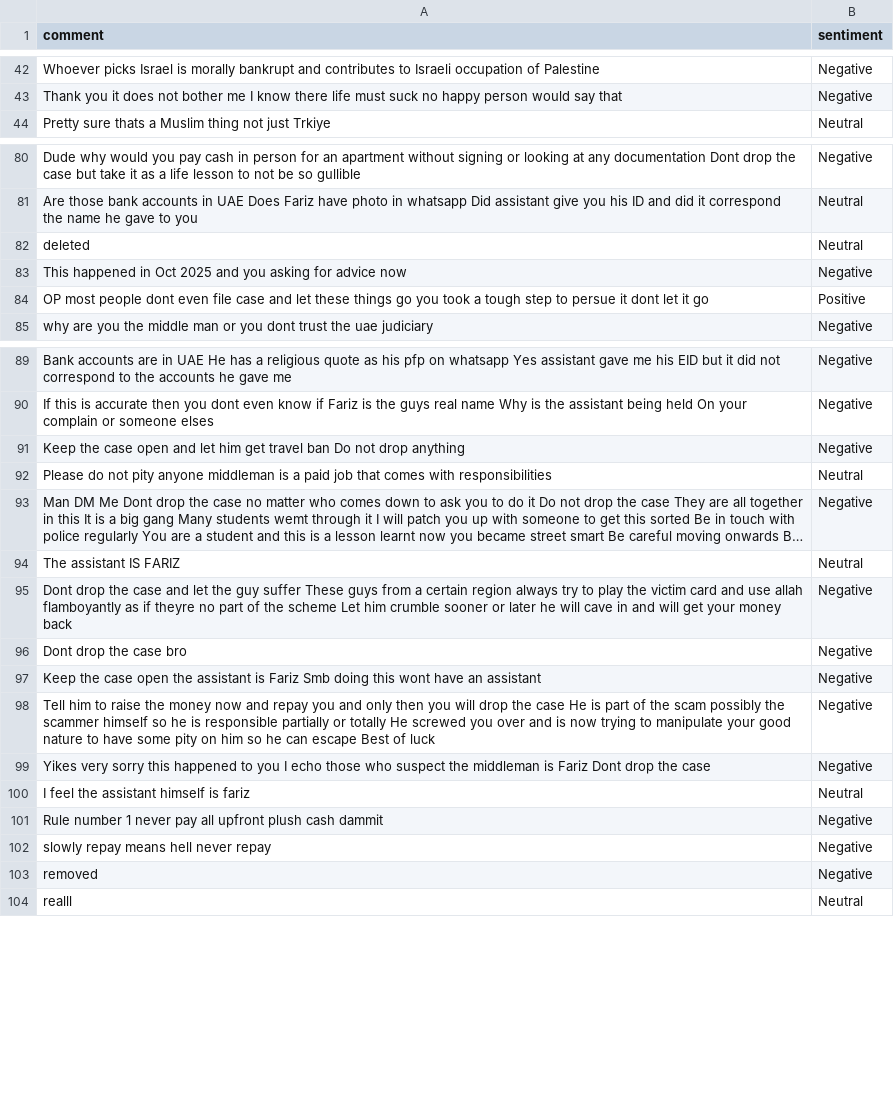
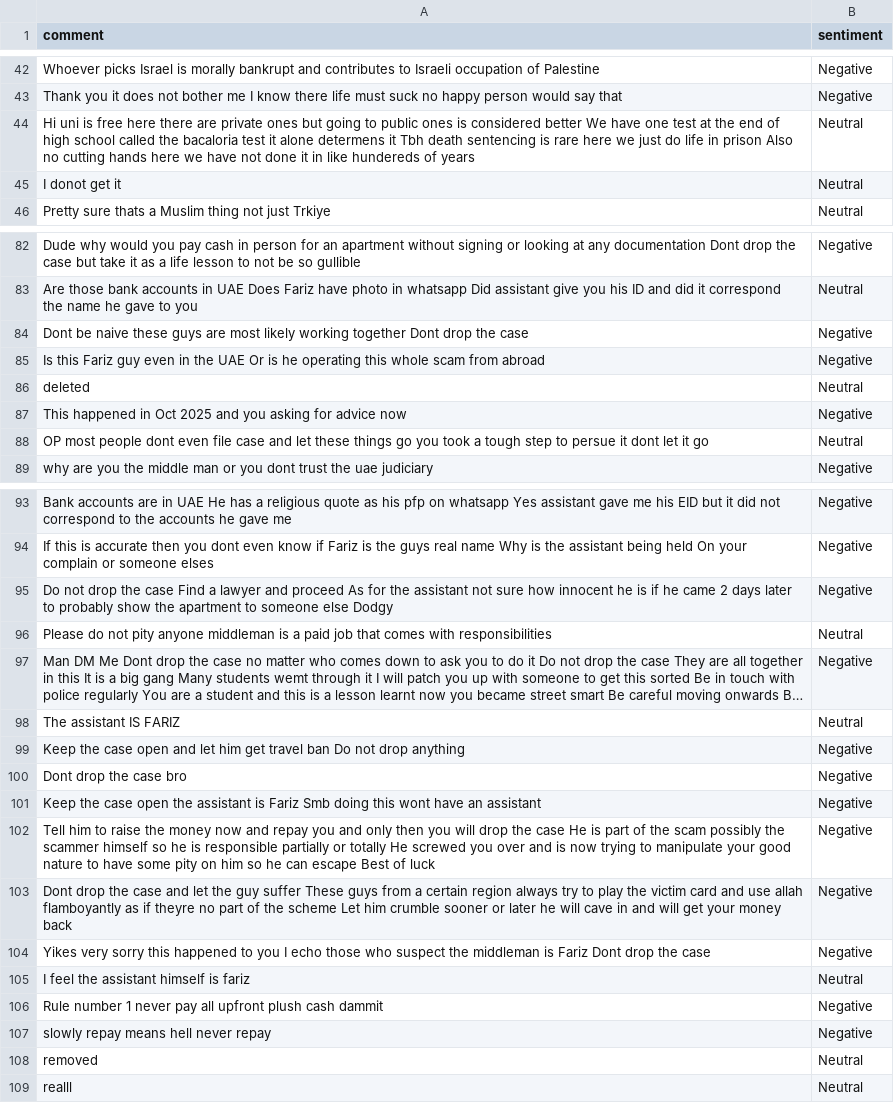
Before and after one commit to felixabraham670706/sentiment, a CSV file: sentiment.csv, drawn as a sheet; only a part is shown, gaps mark what is left out; long unchanged cells end in …; addresses are those after the commit; the diff covers the shown part only; the diff names each change by its address in the sheet, - before the commit and + after, or states it on an @@ line.

```diff
--- a/sentiment.csv
+++ b/sentiment.csv
+row 44: Hi uni is free here there are private ones but going to public ones is considered better We have one test at the end of high school called the bacaloria test it alone determens it Tbh death sentencing is rare here we just do life in prison Also no cutting hands here we have not done it in like hundereds of years | Neutral
+row 45: I donot get it | Neutral
+row 84: Dont be naive these guys are most likely working together Dont drop the case | Negative
+row 85: Is this Fariz guy even in the UAE Or is he operating this whole scam from abroad | Negative
-B88 (sentiment): Positive
+B88 (sentiment): Neutral
-A95 (comment): Keep the case open and let him get travel ban Do not drop anything
+A95 (comment): Do not drop the case Find a lawyer and proceed As for the assistant not sure how innocent he is if he came 2 days later to probably show the apartment to someone else Dodgy
+row 99: Keep the case open and let him get travel ban Do not drop anything | Negative
@@ row 95 moved to row 103: Dont drop the case and let the guy suffe… @@
-B108 (sentiment): Negative
+B108 (sentiment): Neutral
```
Also changed, not shown: 4 edited cells elsewhere in this file.
